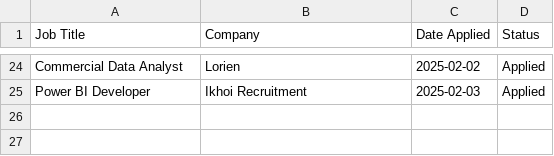
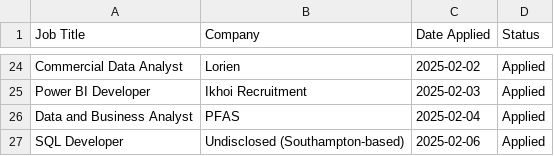
Before and after one commit to MartinW72UK/job_tracker, a CSV file: job_applications.csv, drawn as a sheet; only a part is shown, gaps mark what is left out.

Commit message:
Updated jobs file

```diff
--- a/job_applications.csv
+++ b/job_applications.csv
@@ -25 +25,3 @@ Commercial Data Analyst,Lorien,2025-02-02,Applied
 Power BI Developer,Ikhoi Recruitment,2025-02-03,Applied
+Data and Business Analyst,PFAS,2025-02-04,Applied
+SQL Developer,Undisclosed (Southampton-based),2025-02-06,Applied
```
